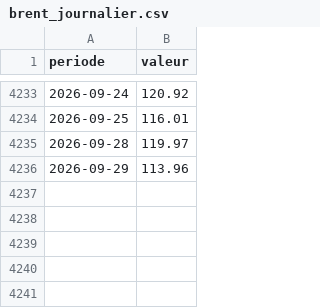
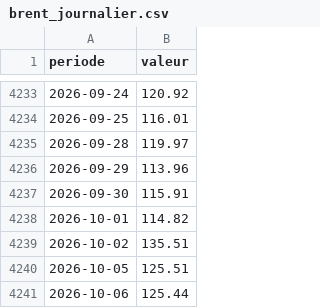
Before and after one commit to Beynat/psychohistoire, a CSV file: data/historique/brent_journalier.csv, drawn as a sheet; only a part is shown, gaps mark what is left out; the diff names each change by its address in the sheet, - before the commit and + after, or states it on an @@ line.

```diff
--- a/data/historique/brent_journalier.csv
+++ b/data/historique/brent_journalier.csv
+row 4237: 2026-09-30 | 115.91
+row 4238: 2026-10-01 | 114.82
+row 4239: 2026-10-02 | 135.51
+row 4240: 2026-10-05 | 125.51
+row 4241: 2026-10-06 | 125.44
```
Also changed, not shown: data/historique/ecart_FR_DE_journalier_pb.csv, data/historique/oat_tec10_journalier_FR.csv, 11 other files.
